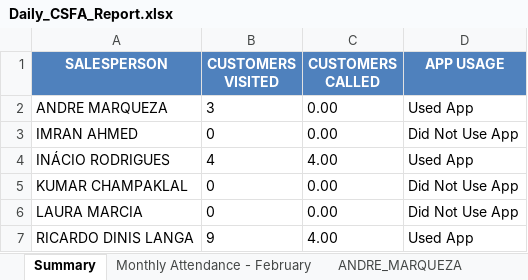
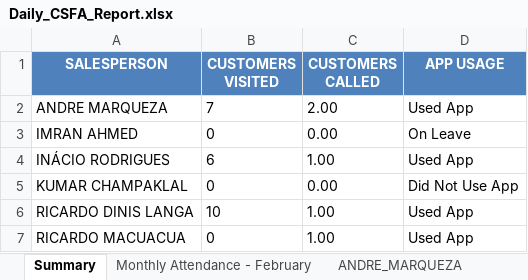
Before and after one commit to guruwalker/csfa-daily-report, an Excel workbook: Daily_CSFA_Report.xlsx, sheet Summary, drawn as a sheet; values as stored, in another font and other column widths than the file's, no borders; removed rows and columns are numbered as before the commit, all else as after; the diff names each change by its address in the sheet, - before the commit and + after, or states it on an @@ line.

Commit message:
added leave checking

```diff
--- a/Daily_CSFA_Report.xlsx (sheet Summary)
+++ b/Daily_CSFA_Report.xlsx (sheet Summary)
-B2 (CUSTOMERS VISITED): 3
+B2 (CUSTOMERS VISITED): 7
-C2 (CUSTOMERS CALLED): 0.00
+C2 (CUSTOMERS CALLED): 2.00
-D3 (APP USAGE): Did Not Use App
+D3 (APP USAGE): On Leave
-B4 (CUSTOMERS VISITED): 4
+B4 (CUSTOMERS VISITED): 6
-C4 (CUSTOMERS CALLED): 4.00
+C4 (CUSTOMERS CALLED): 1.00
-row 6: LAURA MARCIA | 0 | 0.00 | Did Not Use App
-B6 (CUSTOMERS VISITED): 9
+B6 (CUSTOMERS VISITED): 10
-C6 (CUSTOMERS CALLED): 4.00
+C6 (CUSTOMERS CALLED): 1.00
+row 7: RICARDO MACUACUA | 0 | 1.00 | Used App
```
Also changed, not shown: sheet INÁCIO_RODRIGUES, sheet RICARDO_DINIS_LANGA, sheet ANDRE_MARQUEZA, sheet Monthly Attendance - February, other sheet tabs, 9 other files.
